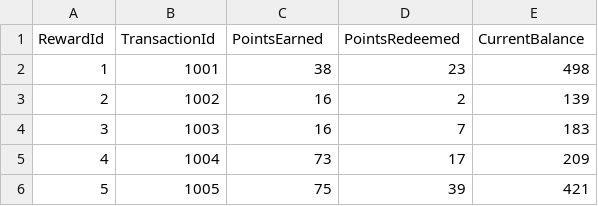
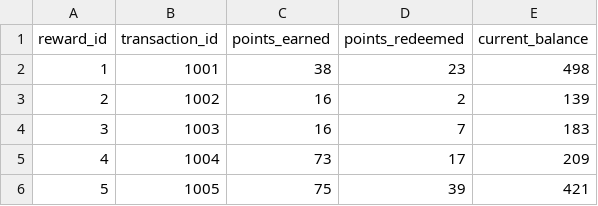
Before and after one commit to loni9164/text_sql, a CSV file: csv_files/reward.csv, drawn as a sheet; only a part is shown.

```diff
--- a/csv_files/reward.csv
+++ b/csv_files/reward.csv
@@ -1,2 +1,2 @@
-RewardId,TransactionId,PointsEarned,PointsRedeemed,CurrentBalance
+reward_id,transaction_id,points_earned,points_redeemed,current_balance
 1,1001,38,23,498
```
Also changed, not shown: csv_files/branch.csv, csv_files/credit_card.csv, 4 other files.
